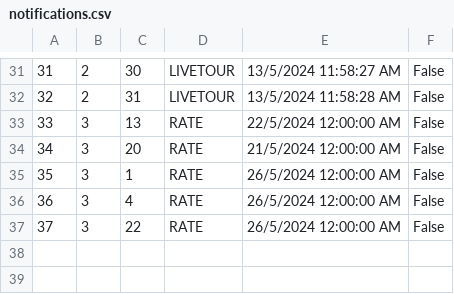
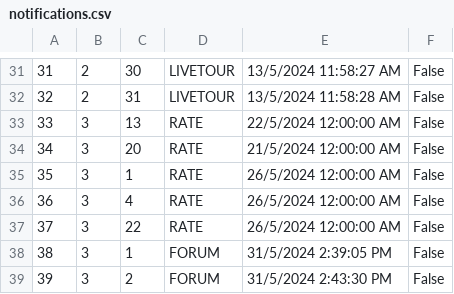
Before and after one commit to kzi-nastava/sims-ra-2024-group-5-team-d, a CSV file: Resources/Data/notifications.csv, drawn as a sheet; only a part is shown, gaps mark what is left out.

Commit message:
Correction of errors that occurred during the implementation of forum comments

```diff
--- a/Resources/Data/notifications.csv
+++ b/Resources/Data/notifications.csv
@@ -37 +37,3 @@
 37|3|22|RATE|26/5/2024 12:00:00 AM|False
+38|3|1|FORUM|31/5/2024 2:39:05 PM|False
+39|3|2|FORUM|31/5/2024 2:43:30 PM|False
```
Also changed, not shown: Resources/Data/accommodationReservations.csv, Resources/Data/forumComments.csv, 8 other files.
